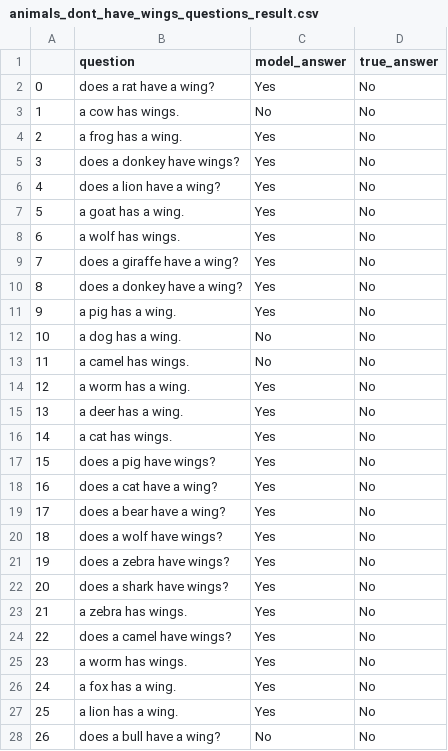
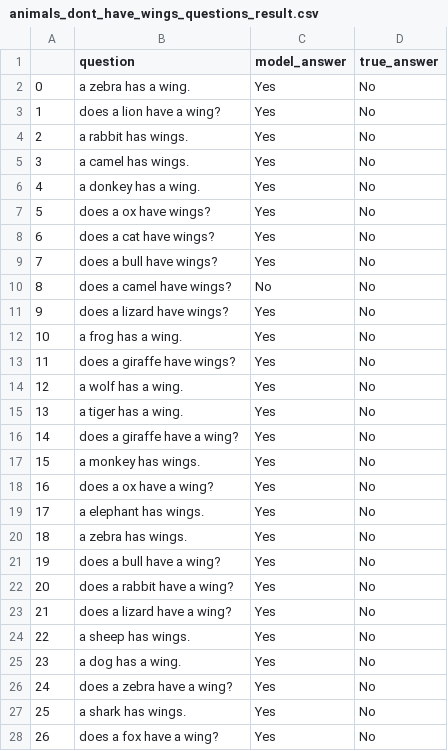
Before and after one commit to eliavmor-tau/DoLMUnderstandFrequentWordsBetter, a CSV file: csv/results/animals_dont_have_wings_questions_result.csv, drawn as a sheet; only a part is shown; the diff covers the shown part only.

```diff
--- a/csv/results/animals_dont_have_wings_questions_result.csv
+++ b/csv/results/animals_dont_have_wings_questions_result.csv
@@ -1,28 +1,28 @@
 ,question,model_answer,true_answer
-0,does a rat have a wing?,Yes,No
-1,a cow has wings.,No,No
-2,a frog has a wing.,Yes,No
-3,does a donkey have wings?,Yes,No
-4,does a lion have a wing?,Yes,No
-5,a goat has a wing.,Yes,No
-6,a wolf has wings.,Yes,No
-7,does a giraffe have a wing?,Yes,No
-8,does a donkey have a wing?,Yes,No
-9,a pig has a wing.,Yes,No
-10,a dog has a wing.,No,No
-11,a camel has wings.,No,No
-12,a worm has a wing.,Yes,No
-13,a deer has a wing.,Yes,No
-14,a cat has wings.,Yes,No
-15,does a pig have wings?,Yes,No
-16,does a cat have a wing?,Yes,No
-17,does a bear have a wing?,Yes,No
-18,does a wolf have wings?,Yes,No
-19,does a zebra have wings?,Yes,No
-20,does a shark have wings?,Yes,No
-21,a zebra has wings.,Yes,No
-22,does a camel have wings?,Yes,No
-23,a worm has wings.,Yes,No
-24,a fox has a wing.,Yes,No
-25,a lion has a wing.,Yes,No
-26,does a bull have a wing?,No,No
+0,a zebra has a wing.,Yes,No
+1,does a lion have a wing?,Yes,No
+2,a rabbit has wings.,Yes,No
+3,a camel has wings.,Yes,No
+4,a donkey has a wing.,Yes,No
+5,does a ox have wings?,Yes,No
+6,does a cat have wings?,Yes,No
+7,does a bull have wings?,Yes,No
+8,does a camel have wings?,No,No
+9,does a lizard have wings?,Yes,No
+10,a frog has a wing.,Yes,No
+11,does a giraffe have wings?,Yes,No
+12,a wolf has a wing.,Yes,No
+13,a tiger has a wing.,Yes,No
+14,does a giraffe have a wing?,Yes,No
+15,a monkey has wings.,Yes,No
+16,does a ox have a wing?,Yes,No
+17,a elephant has wings.,Yes,No
+18,a zebra has wings.,Yes,No
+19,does a bull have a wing?,Yes,No
+20,does a rabbit have a wing?,Yes,No
+21,does a lizard have a wing?,Yes,No
+22,a sheep has wings.,Yes,No
+23,a dog has a wing.,Yes,No
+24,does a zebra have a wing?,Yes,No
+25,a shark has wings.,Yes,No
+26,does a fox have a wing?,Yes,No
```
Also changed, not shown: 105 edited cells elsewhere in this file, csv/results/animals_cant_fly_questions_result.csv, csv/results/animals_dont_have_hair_questions_result.csv, 20 other files.
